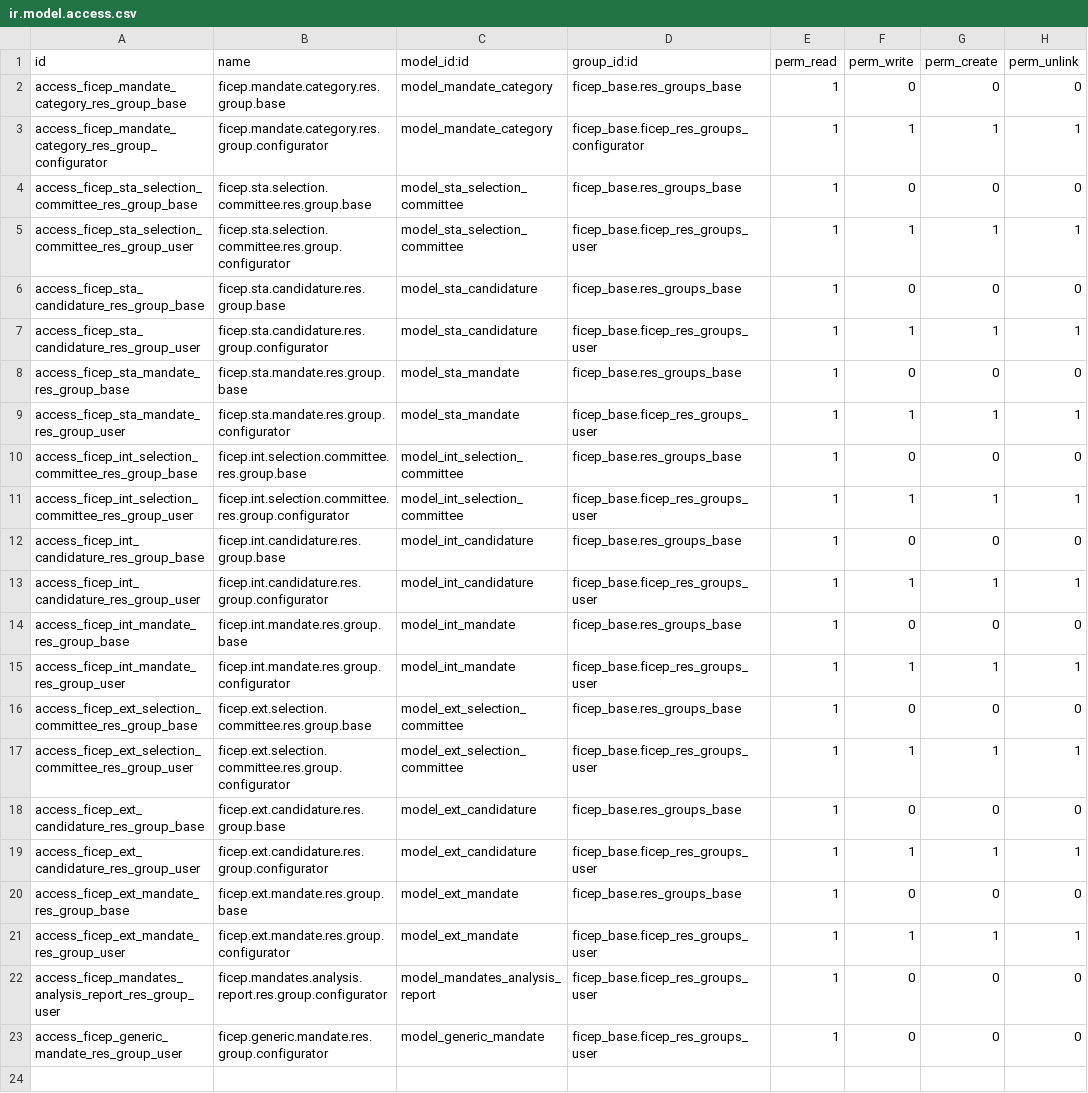
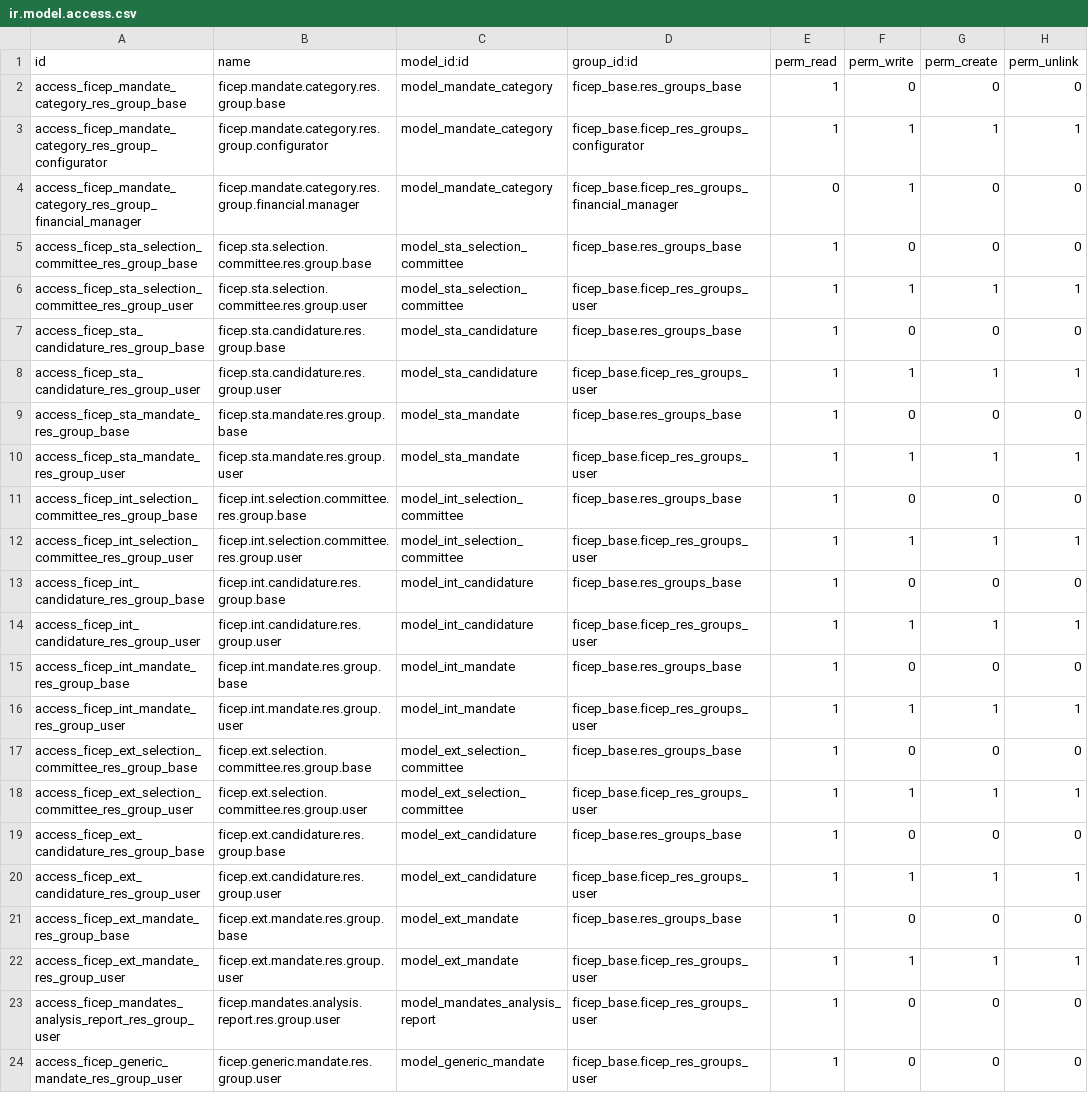
Before and after one commit to mozaik-association/mozaik, a CSV file: ficep_mandate/security/ir.model.access.csv, drawn as a sheet.

```diff
--- a/ficep_mandate/security/ir.model.access.csv
+++ b/ficep_mandate/security/ir.model.access.csv
@@ -3,21 +3,22 @@ access_ficep_mandate_category_res_group_base,ficep.mandate.category.res.group.ba
 access_ficep_mandate_category_res_group_configurator,ficep.mandate.category.res.group.configurator,model_mandate_category,ficep_base.ficep_res_groups_configurator,1,1,1,1
+access_ficep_mandate_category_res_group_financial_manager,ficep.mandate.category.res.group.financial.manager,model_mandate_category,ficep_base.ficep_res_groups_financial_manager,0,1,0,0
 access_ficep_sta_selection_committee_res_group_base,ficep.sta.selection.committee.res.group.base,model_sta_selection_committee,ficep_base.res_groups_base,1,0,0,0
-access_ficep_sta_selection_committee_res_group_user,ficep.sta.selection.committee.res.group.configurator,model_sta_selection_committee,ficep_base.ficep_res_groups_user,1,1,1,1
+access_ficep_sta_selection_committee_res_group_user,ficep.sta.selection.committee.res.group.user,model_sta_selection_committee,ficep_base.ficep_res_groups_user,1,1,1,1
 access_ficep_sta_candidature_res_group_base,ficep.sta.candidature.res.group.base,model_sta_candidature,ficep_base.res_groups_base,1,0,0,0
-access_ficep_sta_candidature_res_group_user,ficep.sta.candidature.res.group.configurator,model_sta_candidature,ficep_base.ficep_res_groups_user,1,1,1,1
+access_ficep_sta_candidature_res_group_user,ficep.sta.candidature.res.group.user,model_sta_candidature,ficep_base.ficep_res_groups_user,1,1,1,1
 access_ficep_sta_mandate_res_group_base,ficep.sta.mandate.res.group.base,model_sta_mandate,ficep_base.res_groups_base,1,0,0,0
-access_ficep_sta_mandate_res_group_user,ficep.sta.mandate.res.group.configurator,model_sta_mandate,ficep_base.ficep_res_groups_user,1,1,1,1
+access_ficep_sta_mandate_res_group_user,ficep.sta.mandate.res.group.user,model_sta_mandate,ficep_base.ficep_res_groups_user,1,1,1,1
 access_ficep_int_selection_committee_res_group_base,ficep.int.selection.committee.res.group.base,model_int_selection_committee,ficep_base.res_groups_base,1,0,0,0
-access_ficep_int_selection_committee_res_group_user,ficep.int.selection.committee.res.group.configurator,model_int_selection_committee,ficep_base.ficep_res_groups_user,1,1,1,1
+access_ficep_int_selection_committee_res_group_user,ficep.int.selection.committee.res.group.user,model_int_selection_committee,ficep_base.ficep_res_groups_user,1,1,1,1
 access_ficep_int_candidature_res_group_base,ficep.int.candidature.res.group.base,model_int_candidature,ficep_base.res_groups_base,1,0,0,0
-access_ficep_int_candidature_res_group_user,ficep.int.candidature.res.group.configurator,model_int_candidature,ficep_base.ficep_res_groups_user,1,1,1,1
+access_ficep_int_candidature_res_group_user,ficep.int.candidature.res.group.user,model_int_candidature,ficep_base.ficep_res_groups_user,1,1,1,1
 access_ficep_int_mandate_res_group_base,ficep.int.mandate.res.group.base,model_int_mandate,ficep_base.res_groups_base,1,0,0,0
-access_ficep_int_mandate_res_group_user,ficep.int.mandate.res.group.configurator,model_int_mandate,ficep_base.ficep_res_groups_user,1,1,1,1
+access_ficep_int_mandate_res_group_user,ficep.int.mandate.res.group.user,model_int_mandate,ficep_base.ficep_res_groups_user,1,1,1,1
 access_ficep_ext_selection_committee_res_group_base,ficep.ext.selection.committee.res.group.base,model_ext_selection_committee,ficep_base.res_groups_base,1,0,0,0
-access_ficep_ext_selection_committee_res_group_user,ficep.ext.selection.committee.res.group.configurator,model_ext_selection_committee,ficep_base.ficep_res_groups_user,1,1,1,1
+access_ficep_ext_selection_committee_res_group_user,ficep.ext.selection.committee.res.group.user,model_ext_selection_committee,ficep_base.ficep_res_groups_user,1,1,1,1
 access_ficep_ext_candidature_res_group_base,ficep.ext.candidature.res.group.base,model_ext_candidature,ficep_base.res_groups_base,1,0,0,0
-access_ficep_ext_candidature_res_group_user,ficep.ext.candidature.res.group.configurator,model_ext_candidature,ficep_base.ficep_res_groups_user,1,1,1,1
+access_ficep_ext_candidature_res_group_user,ficep.ext.candidature.res.group.user,model_ext_candidature,ficep_base.ficep_res_groups_user,1,1,1,1
 access_ficep_ext_mandate_res_group_base,ficep.ext.mandate.res.group.base,model_ext_mandate,ficep_base.res_groups_base,1,0,0,0
-access_ficep_ext_mandate_res_group_user,ficep.ext.mandate.res.group.configurator,model_ext_mandate,ficep_base.ficep_res_groups_user,1,1,1,1
-access_ficep_mandates_analysis_report_res_group_user,ficep.mandates.analysis.report.res.group.configurator,model_mandates_analysis_report,ficep_base.ficep_res_groups_user,1,0,0,0
-access_ficep_generic_mandate_res_group_user,ficep.generic.mandate.res.group.configurator,model_generic_mandate,ficep_base.ficep_res_groups_user,1,0,0,0
+access_ficep_ext_mandate_res_group_user,ficep.ext.mandate.res.group.user,model_ext_mandate,ficep_base.ficep_res_groups_user,1,1,1,1
+access_ficep_mandates_analysis_report_res_group_user,ficep.mandates.analysis.report.res.group.user,model_mandates_analysis_report,ficep_base.ficep_res_groups_user,1,0,0,0
+access_ficep_generic_mandate_res_group_user,ficep.generic.mandate.res.group.user,model_generic_mandate,ficep_base.ficep_res_groups_user,1,0,0,0
```
Also changed, not shown: ficep_retrocession/security/ir.model.access.csv, 11 other files.
